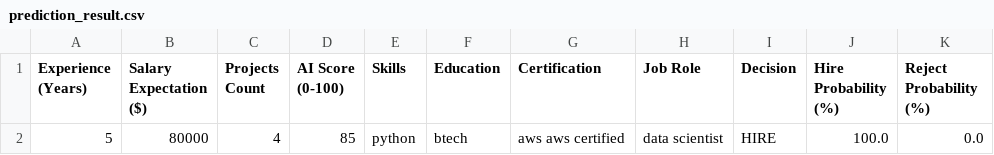
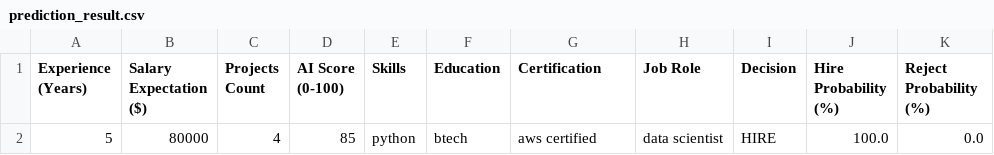
Before and after one commit to deepuchandel114-beep/Repository-name-AI-Based-Hiring-Prediction-System, a CSV file: prediction_result.csv, drawn as a sheet.

Commit message:
Update requirements and prediction results

```diff
--- a/prediction_result.csv
+++ b/prediction_result.csv
@@ -1,2 +1,2 @@
 Experience (Years),Salary Expectation ($),Projects Count,AI Score (0-100),Skills,Education,Certification,Job Role,Decision,Hire Probability (%),Reject Probability (%)
-5,80000,4,85,python,btech,aws aws certified,data scientist,HIRE,100.0,0.0
+5,80000,4,85,python,btech,aws certified,data scientist,HIRE,100.0,0.0
```
Also changed, not shown: 1 other file.
